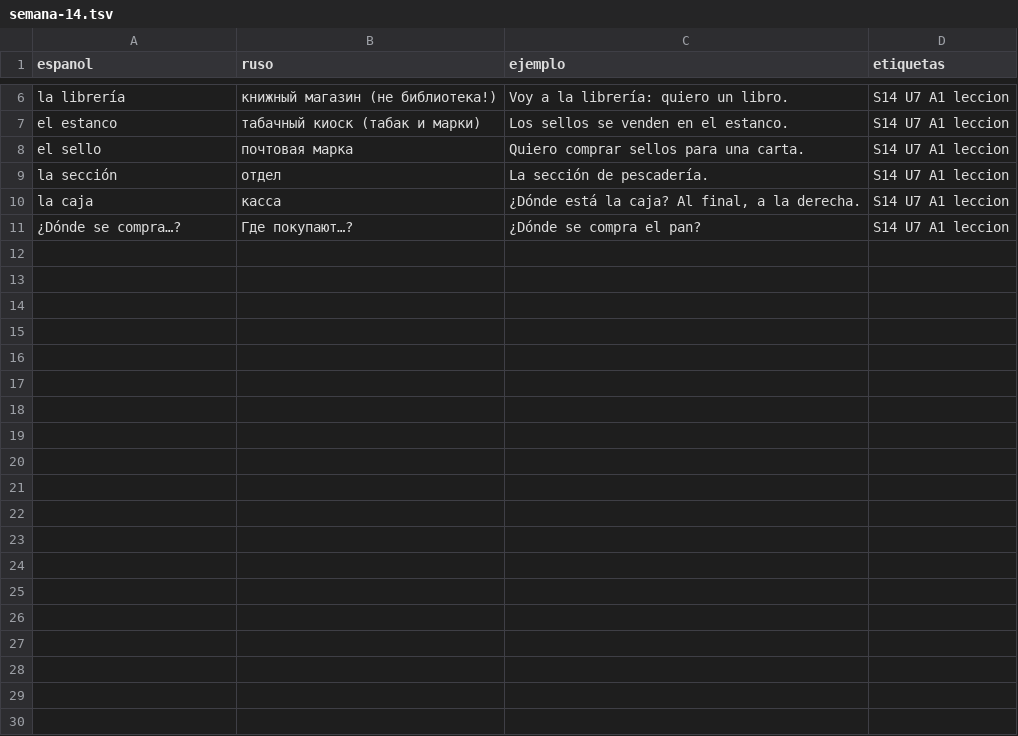
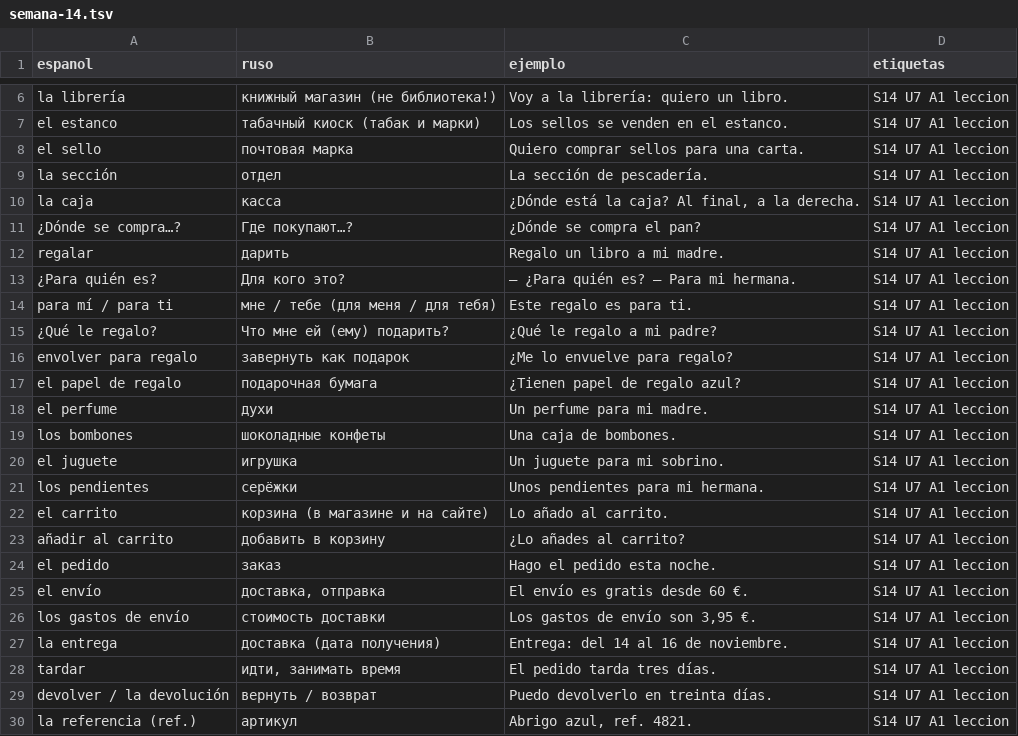
Before and after one commit to ianmusicall-max/espanol-desde-ruso, a TSV file: vocabulario/semana-14.tsv, drawn as a sheet; only a part is shown, gaps mark what is left out.

```diff
--- a/vocabulario/semana-14.tsv
+++ b/vocabulario/semana-14.tsv
@@ -11 +11,20 @@ la caja	касса	¿Dónde está la caja? Al final, a la derecha.	S14 U7 A1 lec
 ¿Dónde se compra…?	Где покупают…?	¿Dónde se compra el pan?	S14 U7 A1 leccion
+regalar	дарить	Regalo un libro a mi madre.	S14 U7 A1 leccion
+¿Para quién es?	Для кого это?	— ¿Para quién es? — Para mi hermana.	S14 U7 A1 leccion
+para mí / para ti	мне / тебе (для меня / для тебя)	Este regalo es para ti.	S14 U7 A1 leccion
+¿Qué le regalo?	Что мне ей (ему) подарить?	¿Qué le regalo a mi padre?	S14 U7 A1 leccion
+envolver para regalo	завернуть как подарок	¿Me lo envuelve para regalo?	S14 U7 A1 leccion
+el papel de regalo	подарочная бумага	¿Tienen papel de regalo azul?	S14 U7 A1 leccion
+el perfume	духи	Un perfume para mi madre.	S14 U7 A1 leccion
+los bombones	шоколадные конфеты	Una caja de bombones.	S14 U7 A1 leccion
+el juguete	игрушка	Un juguete para mi sobrino.	S14 U7 A1 leccion
+los pendientes	серёжки	Unos pendientes para mi hermana.	S14 U7 A1 leccion
+el carrito	корзина (в магазине и на сайте)	Lo añado al carrito.	S14 U7 A1 leccion
+añadir al carrito	добавить в корзину	¿Lo añades al carrito?	S14 U7 A1 leccion
+el pedido	заказ	Hago el pedido esta noche.	S14 U7 A1 leccion
+el envío	доставка, отправка	El envío es gratis desde 60 €.	S14 U7 A1 leccion
+los gastos de envío	стоимость доставки	Los gastos de envío son 3,95 €.	S14 U7 A1 leccion
+la entrega	доставка (дата получения)	Entrega: del 14 al 16 de noviembre.	S14 U7 A1 leccion
+tardar	идти, занимать время	El pedido tarda tres días.	S14 U7 A1 leccion
+devolver / la devolución	вернуть / возврат	Puedo devolverlo en treinta días.	S14 U7 A1 leccion
+la referencia (ref.)	артикул	Abrigo azul, ref. 4821.	S14 U7 A1 leccion
```
Also changed, not shown: vocabulario/semana-12.tsv, vocabulario/semana-13.tsv, 32 other files.
